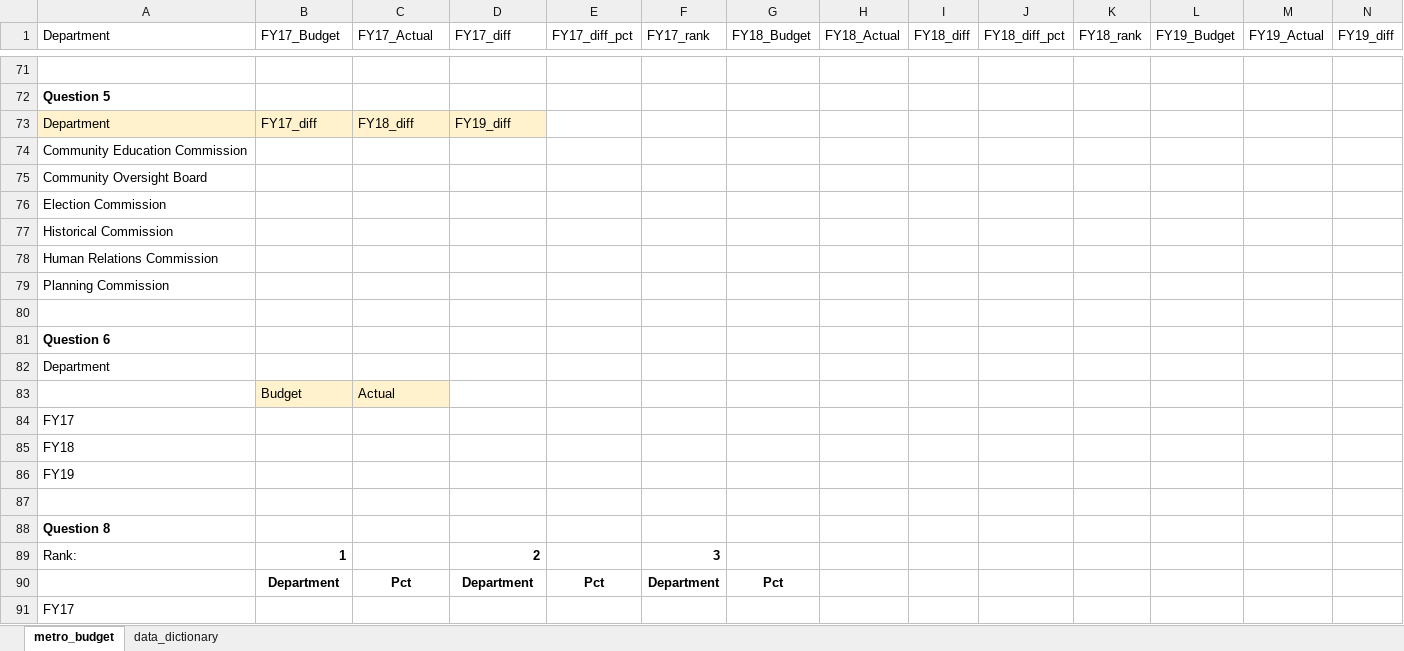
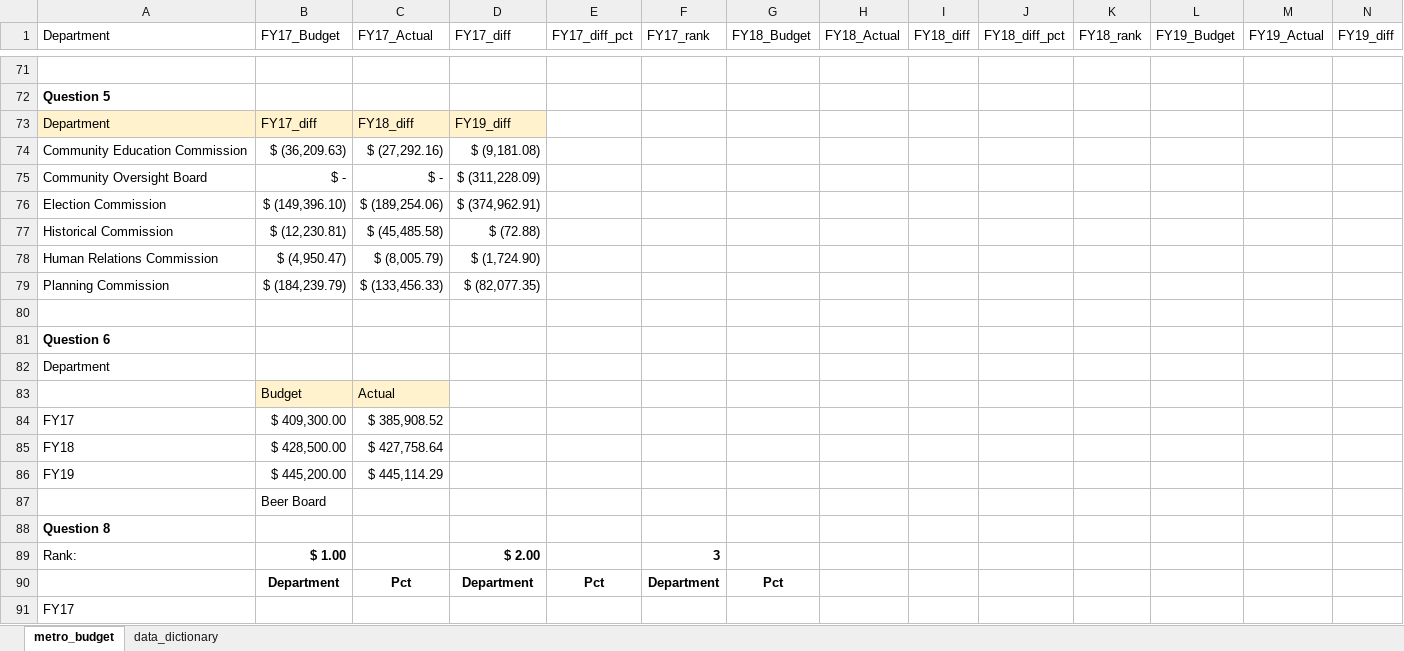
Before and after one commit to NSS-Data-Analytics-Cohort-8/budget_lookups-fabkiwi06, an Excel workbook: metro_budget_exercise.xlsx, sheet metro_budget, drawn as a sheet; only a part is shown, gaps mark what is left out; values as stored, in another font and other column widths than the file's, no borders; removed rows and columns are numbered as before the commit, all else as after; rows hold the shown columns only; the diff covers the shown part only; the diff names each change by its address in the sheet, - before the commit and + after, or states it on an @@ line.

Commit message:
Finished with Main Questions

```diff
--- a/metro_budget_exercise.xlsx (sheet metro_budget)
+++ b/metro_budget_exercise.xlsx (sheet metro_budget)
-row 74: Community Education Commission
-row 75: Community Oversight Board
-row 76: Election Commission
-row 77: Historical Commission
-row 78: Human Relations Commission
-row 79: Planning Commission
+row 74: Community Education Commission | $ (36,209.63) | $ (27,292.16) | $ (9,181.08)
+row 75: Community Oversight Board | $ - | $ - | $ (311,228.09)
+row 76: Election Commission | $ (149,396.10) | $ (189,254.06) | $ (374,962.91)
+row 77: Historical Commission | $ (12,230.81) | $ (45,485.58) | $ (72.88)
+row 78: Human Relations Commission | $ (4,950.47) | $ (8,005.79) | $ (1,724.90)
+row 79: Planning Commission | $ (184,239.79) | $ (133,456.33) | $ (82,077.35)
-B84 (FY17_Budget): (empty)
+B84 (FY17_Budget): $ 409,300.00
-C84 (FY17_Actual): (empty)
+C84 (FY17_Actual): $ 385,908.52
-B85 (FY17_Budget): (empty)
+B85 (FY17_Budget): $ 428,500.00
-C85 (FY17_Actual): (empty)
+C85 (FY17_Actual): $ 427,758.64
-B86 (FY17_Budget): (empty)
+B86 (FY17_Budget): $ 445,200.00
-C86 (FY17_Actual): (empty)
+C86 (FY17_Actual): $ 445,114.29
-B87 (FY17_Budget): (empty)
+B87 (FY17_Budget): Beer Board
-B89 (FY17_Budget): 1
+B89 (FY17_Budget): $ 1.00
-D89 (FY17_diff): 2
+D89 (FY17_diff): $ 2.00
```
Also changed, not shown: 63 added rows, 63 removed rows and 2 edited cells elsewhere in this sheet.
